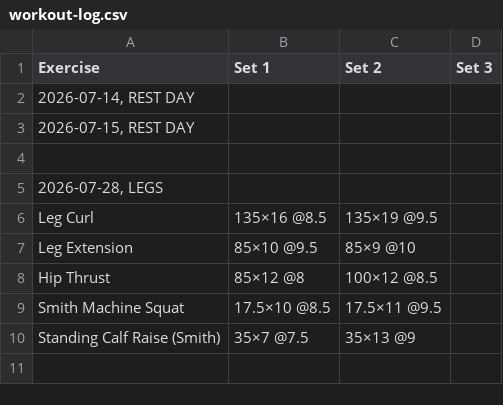
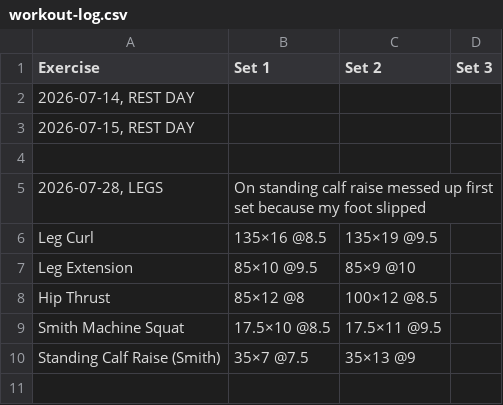
Before and after one commit to brother12334/IronLog, a CSV file: ironlog/phineas/workout-log.csv, drawn as a sheet; only a part is shown.

Commit message:
Workout log, Phineas, 7/28/2026, 10:29:16 PM

```diff
--- a/ironlog/phineas/workout-log.csv
+++ b/ironlog/phineas/workout-log.csv
@@ -4,3 +4,3 @@ Exercise,Set 1,Set 2,Set 3
 ,,,
-"2026-07-28, LEGS",,,
+"2026-07-28, LEGS",On standing calf raise messed up first set because my foot slipped,,
 Leg Curl,135×16 @8.5,135×19 @9.5,
```
